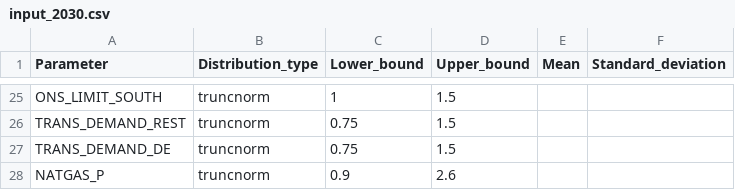
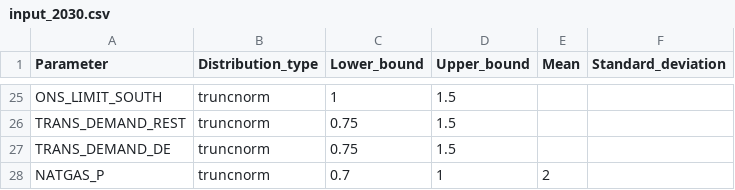
Before and after one commit to Balmorel-GSA-Club/GSA_parameters, a CSV file: input_2030.csv, drawn as a sheet; only a part is shown, gaps mark what is left out.

```diff
--- a/input_2030.csv
+++ b/input_2030.csv
@@ -27,2 +27,2 @@ TRANS_DEMAND_REST,truncnorm,0.75,1.5,,
 TRANS_DEMAND_DE,truncnorm,0.75,1.5,,
-NATGAS_P,truncnorm,0.9,2.6,,
+NATGAS_P,truncnorm,0.7,1,2,,
```
Also changed, not shown: input_2050.csv.
